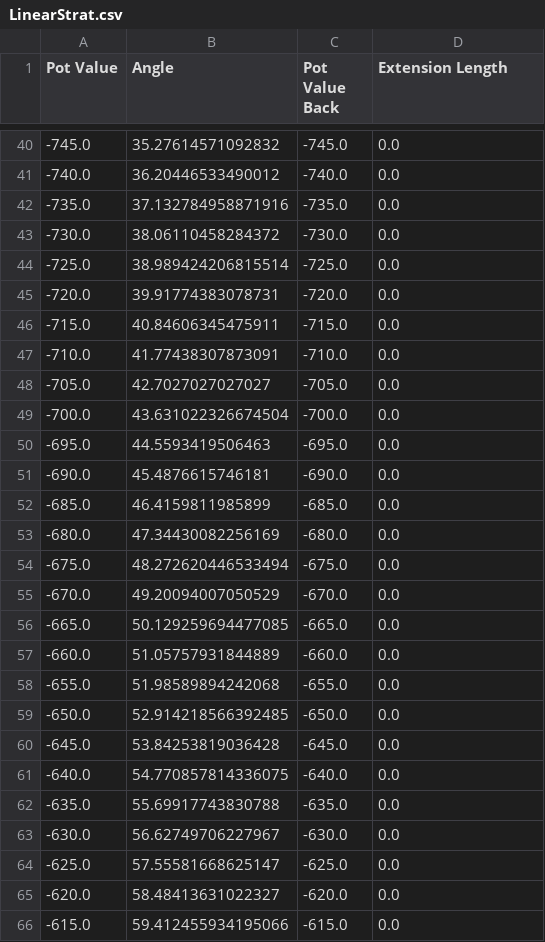
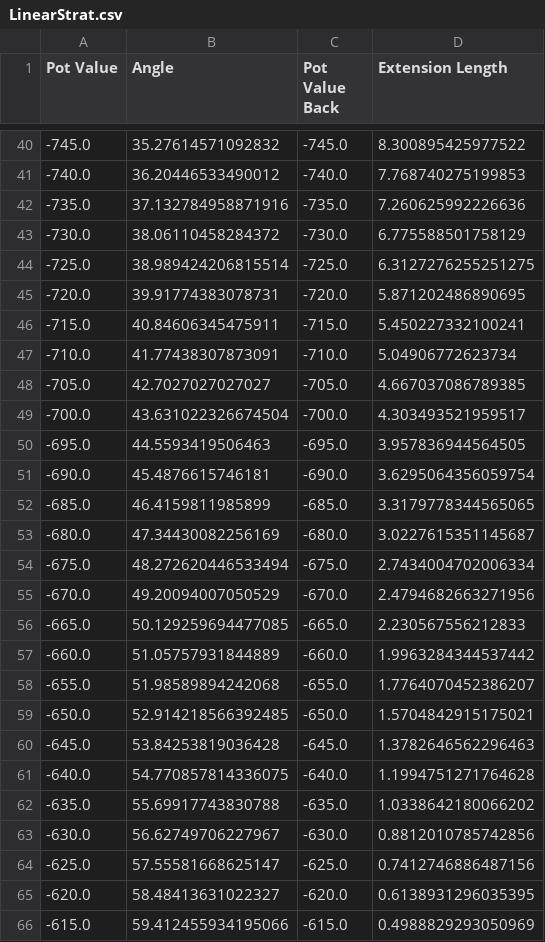
Before and after one commit to FRC4048/FRC2018_Java, a CSV file: LinearStrat.csv, drawn as a sheet; only a part is shown, gaps mark what is left out; the diff covers the shown part only.

```diff
--- a/LinearStrat.csv
+++ b/LinearStrat.csv
@@ -40,27 +40,27 @@ Pot Value,Angle,Pot Value Back,Extension Length
--745.0,35.27614571092832,-745.0,0.0
--740.0,36.20446533490012,-740.0,0.0
--735.0,37.132784958871916,-735.0,0.0
--730.0,38.06110458284372,-730.0,0.0
--725.0,38.989424206815514,-725.0,0.0
--720.0,39.91774383078731,-720.0,0.0
--715.0,40.84606345475911,-715.0,0.0
--710.0,41.77438307873091,-710.0,0.0
--705.0,42.7027027027027,-705.0,0.0
--700.0,43.631022326674504,-700.0,0.0
--695.0,44.5593419506463,-695.0,0.0
--690.0,45.4876615746181,-690.0,0.0
--685.0,46.4159811985899,-685.0,0.0
--680.0,47.34430082256169,-680.0,0.0
--675.0,48.272620446533494,-675.0,0.0
--670.0,49.20094007050529,-670.0,0.0
--665.0,50.129259694477085,-665.0,0.0
--660.0,51.05757931844889,-660.0,0.0
--655.0,51.98589894242068,-655.0,0.0
--650.0,52.914218566392485,-650.0,0.0
--645.0,53.84253819036428,-645.0,0.0
--640.0,54.770857814336075,-640.0,0.0
--635.0,55.69917743830788,-635.0,0.0
--630.0,56.62749706227967,-630.0,0.0
--625.0,57.55581668625147,-625.0,0.0
--620.0,58.48413631022327,-620.0,0.0
--615.0,59.412455934195066,-615.0,0.0
+-745.0,35.27614571092832,-745.0,8.300895425977522
+-740.0,36.20446533490012,-740.0,7.768740275199853
+-735.0,37.132784958871916,-735.0,7.260625992226636
+-730.0,38.06110458284372,-730.0,6.775588501758129
+-725.0,38.989424206815514,-725.0,6.3127276255251275
+-720.0,39.91774383078731,-720.0,5.871202486890695
+-715.0,40.84606345475911,-715.0,5.450227332100241
+-710.0,41.77438307873091,-710.0,5.04906772623734
+-705.0,42.7027027027027,-705.0,4.667037086789385
+-700.0,43.631022326674504,-700.0,4.303493521959517
+-695.0,44.5593419506463,-695.0,3.957836944564505
+-690.0,45.4876615746181,-690.0,3.6295064356059754
+-685.0,46.4159811985899,-685.0,3.3179778344565065
+-680.0,47.34430082256169,-680.0,3.0227615351145687
+-675.0,48.272620446533494,-675.0,2.7434004702006334
+-670.0,49.20094007050529,-670.0,2.4794682663271956
+-665.0,50.129259694477085,-665.0,2.230567556212833
+-660.0,51.05757931844889,-660.0,1.9963284344537442
+-655.0,51.98589894242068,-655.0,1.7764070452386207
+-650.0,52.914218566392485,-650.0,1.5704842915175021
+-645.0,53.84253819036428,-645.0,1.3782646562296463
+-640.0,54.770857814336075,-640.0,1.1994751271764628
+-635.0,55.69917743830788,-635.0,1.0338642180066202
+-630.0,56.62749706227967,-630.0,0.8812010785742856
+-625.0,57.55581668625147,-625.0,0.7412746886487156
+-620.0,58.48413631022327,-620.0,0.6138931296035395
+-615.0,59.412455934195066,-615.0,0.4988829293050969
```
Also changed, not shown: 133 edited cells elsewhere in this file, 2 other files.
